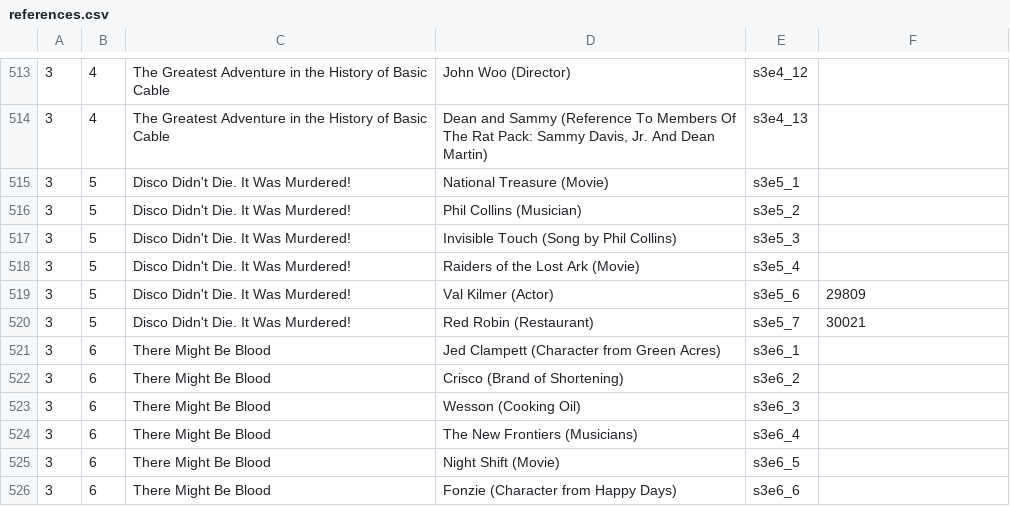
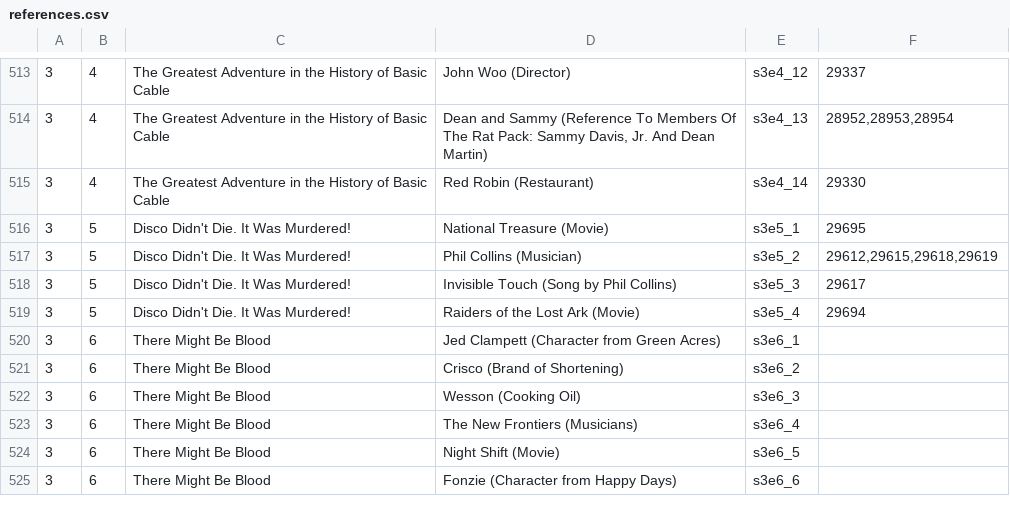
Before and after one commit to daih27/psychphinder, a CSV file: assets/references.csv, drawn as a sheet; only a part is shown, gaps mark what is left out; the diff covers the shown part only.

```diff
--- a/assets/references.csv
+++ b/assets/references.csv
@@ -513,9 +513,8 @@
-3;4;The Greatest Adventure in the History of Basic Cable;John Woo (Director);s3e4_12;
-3;4;The Greatest Adventure in the History of Basic Cable;Dean and Sammy (Reference To Members Of The Rat Pack: Sammy Davis, Jr. And Dean Martin);s3e4_13;
-3;5;Disco Didn't Die. It Was Murdered!;National Treasure (Movie);s3e5_1;
-3;5;Disco Didn't Die. It Was Murdered!;Phil Collins (Musician);s3e5_2;
-3;5;Disco Didn't Die. It Was Murdered!;Invisible Touch (Song by Phil Collins);s3e5_3;
-3;5;Disco Didn't Die. It Was Murdered!;Raiders of the Lost Ark (Movie);s3e5_4;
-3;5;Disco Didn't Die. It Was Murdered!;Val Kilmer (Actor);s3e5_6;29809
-3;5;Disco Didn't Die. It Was Murdered!;Red Robin (Restaurant);s3e5_7;30021
+3;4;The Greatest Adventure in the History of Basic Cable;John Woo (Director);s3e4_12;29337
+3;4;The Greatest Adventure in the History of Basic Cable;Dean and Sammy (Reference To Members Of The Rat Pack: Sammy Davis, Jr. And Dean Martin);s3e4_13;28952,28953,28954
+3;4;The Greatest Adventure in the History of Basic Cable;Red Robin (Restaurant);s3e4_14;29330
+3;5;Disco Didn't Die. It Was Murdered!;National Treasure (Movie);s3e5_1;29695
+3;5;Disco Didn't Die. It Was Murdered!;Phil Collins (Musician);s3e5_2;29612,29615,29618,29619
+3;5;Disco Didn't Die. It Was Murdered!;Invisible Touch (Song by Phil Collins);s3e5_3;29617
+3;5;Disco Didn't Die. It Was Murdered!;Raiders of the Lost Ark (Movie);s3e5_4;29694
 3;6;There Might Be Blood;Jed Clampett (Character from Green Acres);s3e6_1;
```
Also changed, not shown: 55 edited cells elsewhere in this file.
